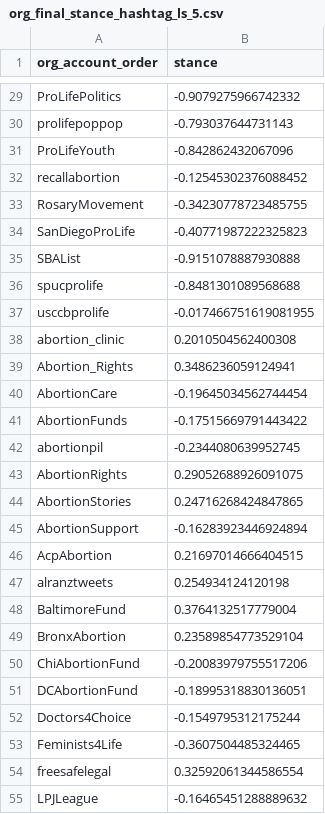
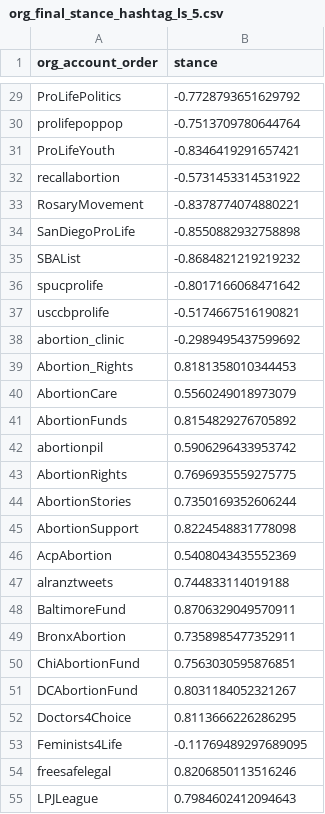
Before and after one commit to JunTan/TwitterAnalysis, a CSV file: org_final_stance_hashtag_ls_5.csv, drawn as a sheet; only a part is shown, gaps mark what is left out; the diff covers the shown part only; the diff names each change by its address in the sheet, - before the commit and + after, or states it on an @@ line.

```diff
--- a/org_final_stance_hashtag_ls_5.csv
+++ b/org_final_stance_hashtag_ls_5.csv
-B29 (stance): -0.9079275966742332
+B29 (stance): -0.7728793651629792
-B30 (stance): -0.793037644731143
+B30 (stance): -0.7513709780644764
-B31 (stance): -0.842862432067096
+B31 (stance): -0.8346419291657421
-B32 (stance): -0.12545302376088452
+B32 (stance): -0.5731453314531922
-B33 (stance): -0.34230778723485755
+B33 (stance): -0.8378774074880221
-B34 (stance): -0.40771987222325823
+B34 (stance): -0.8550882932758898
-B35 (stance): -0.9151078887930888
+B35 (stance): -0.8684821219219232
-B36 (stance): -0.8481301089568688
+B36 (stance): -0.8017166068471642
-B37 (stance): -0.017466751619081955
+B37 (stance): -0.5174667516190821
-B38 (stance): 0.2010504562400308
+B38 (stance): -0.2989495437599692
-B39 (stance): 0.3486236059124941
+B39 (stance): 0.8181358010344453
-B40 (stance): -0.19645034562744454
+B40 (stance): 0.5560249018973079
-B41 (stance): -0.17515669791443422
+B41 (stance): 0.8154829276705892
-B42 (stance): -0.2344080639952745
+B42 (stance): 0.5906296433953742
-B43 (stance): 0.29052688926091075
+B43 (stance): 0.7696935559275775
-B44 (stance): 0.24716268424847865
+B44 (stance): 0.7350169352606244
-B45 (stance): -0.16283923446924894
+B45 (stance): 0.8224548831778098
-B46 (stance): 0.21697014666404515
+B46 (stance): 0.5408043435552369
-B47 (stance): 0.254934124120198
+B47 (stance): 0.744833114019188
-B48 (stance): 0.3764132517779004
+B48 (stance): 0.8706329049570911
-B49 (stance): 0.23589854773529104
+B49 (stance): 0.7358985477352911
-B50 (stance): -0.20083979755517206
+B50 (stance): 0.7563030595876851
-B51 (stance): -0.18995318830136051
+B51 (stance): 0.8031184052321267
-B52 (stance): -0.1549795312175244
+B52 (stance): 0.8113666226286295
-B53 (stance): -0.3607504485324465
+B53 (stance): -0.11769489297689095
-B54 (stance): 0.32592061344586554
+B54 (stance): 0.8206850113516246
-B55 (stance): -0.16465451288889632
+B55 (stance): 0.7984602412094643
```
Also changed, not shown: 48 edited cells elsewhere in this file, indiv_info_hashtag_ls_5.csv, indiv_info_ls_5.csv, 17 other files.
